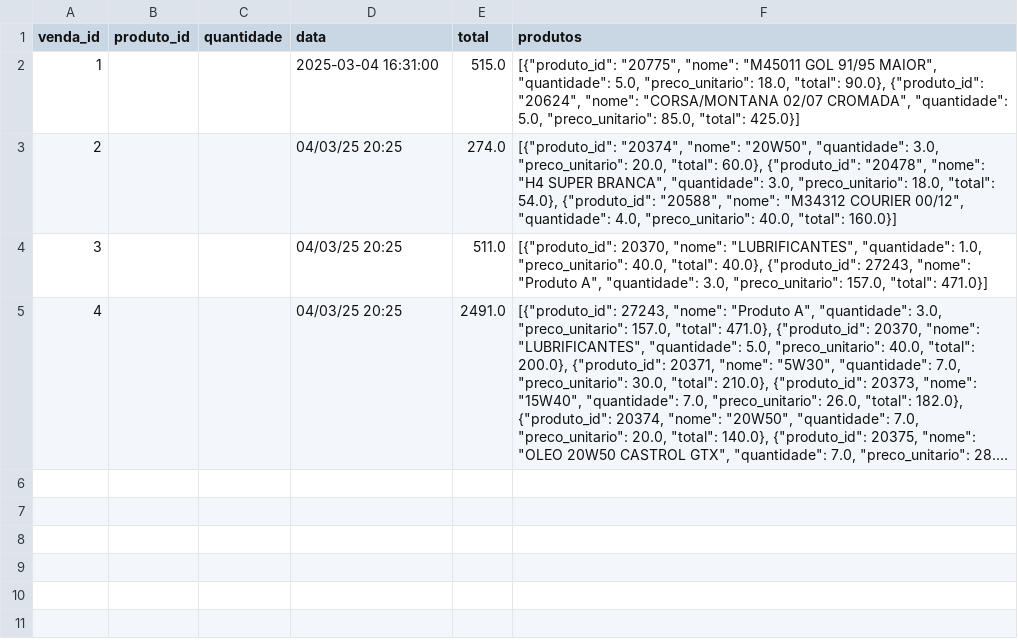
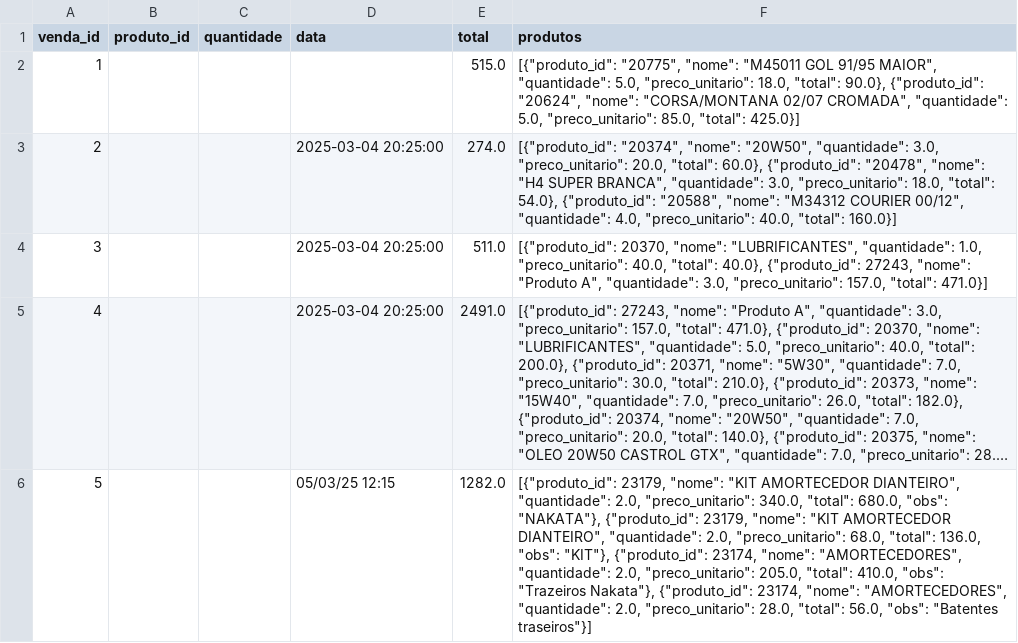
Before and after one commit to Degan906/Estoque2, a CSV file: vendas.csv, drawn as a sheet; long unchanged cells end in …; the diff names each change by its address in the sheet, - before the commit and + after, or states it on an @@ line.

Commit message:
Atualizando vendas.csv

```diff
--- a/vendas.csv
+++ b/vendas.csv
-D2 (data): 2025-03-04 16:31:00
+D2 (data): (empty)
-D3:D5 (data): 04/03/25 20:25
+D3:D5 (data): 2025-03-04 20:25:00
+row 6: 5 |  |  | 05/03/25 12:15 | 1282.0 | [{"produto_id": 23179, "nome": "KIT AMORTECEDOR DIANTEIRO", "quantidade": 2.0, "preco_unitario": 340.0, "total": 680.0, "obs": "NAKATA"}, {"produto_id": 23179, "nome": "KIT AMORTECEDOR DIANTEIRO", "quantidade": 2.0, "preco_unitario": 68.0, "total": 136.0, "obs": "KIT"}, {"produto_id": 23174, "nome": "AMORTECEDORES", "quantidade": 2.0, "preco_unitario": 205.0, "total": 410.0, "obs": "Trazeiros Nakata"}, {"produto_id": 23174, "nome": "AMORTECEDORES", "quantidade": 2.0, "preco_unitario": 28.0, "total": 56.0, "obs": "Batentes traseiros"}]
```
